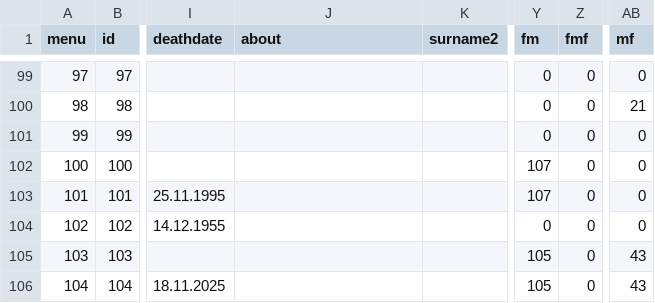
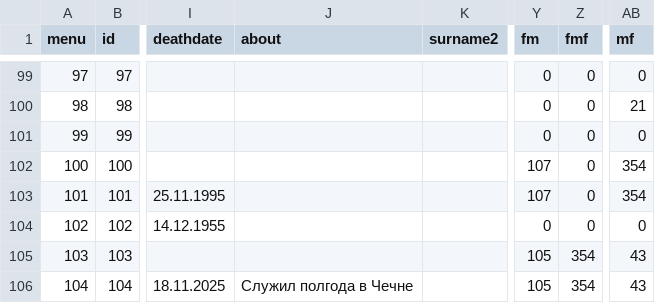
Before and after one commit to Itzamna/family, a CSV file: _data/family.csv, drawn as a sheet; only a part is shown, gaps mark what is left out; the diff covers the shown part only; the diff names each change by its address in the sheet, - before the commit and + after, or states it on an @@ line.

```diff
--- a/_data/family.csv
+++ b/_data/family.csv
-AB102:AB103 (mf): 0
+AB102:AB103 (mf): 354
-Z105:Z106 (fmf): 0
+Z105:Z106 (fmf): 354
-J106 (about): (empty)
+J106 (about): Служил полгода в Чечне
```
Also changed, not shown: 3 added rows and 36 edited cells elsewhere in this file, 8 other files.
